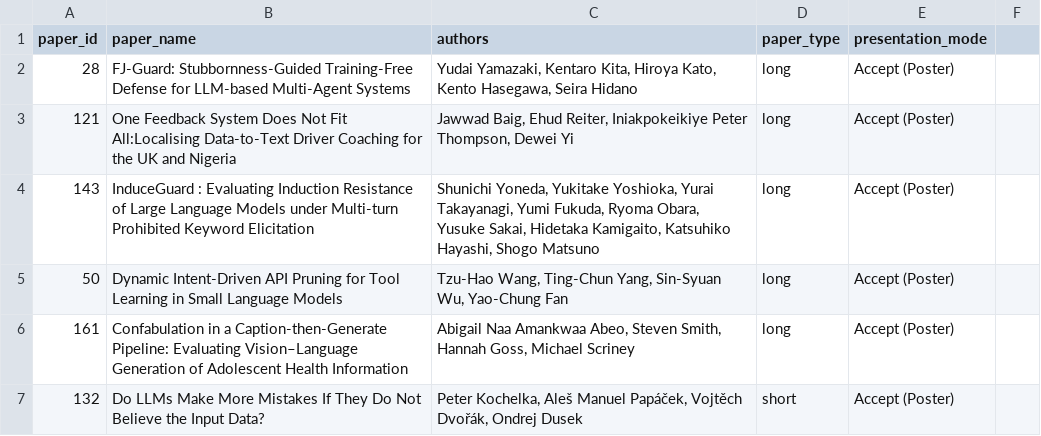
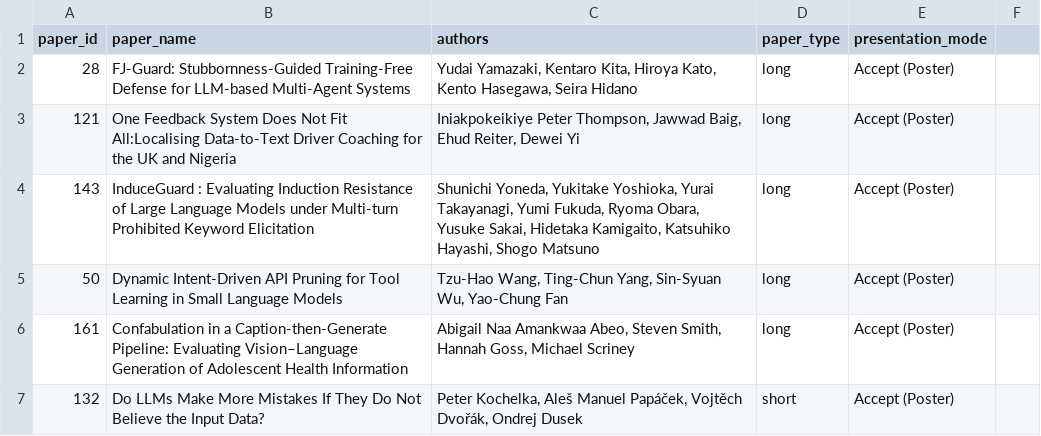
Before and after one commit to acl-org/inlg-2026, a CSV file: sitedata/program/poster_4.csv, drawn as a sheet; only a part is shown.

Commit message:
changes the authors order for paper "One Feedback System Does Not Fit All: Localising Data-to-Text Driver Coaching for the United Kingdom and Nigeria" as requested by the authors

```diff
--- a/sitedata/program/poster_4.csv
+++ b/sitedata/program/poster_4.csv
@@ -2,3 +2,3 @@
 28,FJ-Guard: Stubbornness-Guided Training-Free Defense for LLM-based Multi-Agent Systems,"Yudai Yamazaki, Kentaro Kita, Hiroya Kato, Kento Hasegawa, Seira Hidano",long,Accept (Poster),
-121,One Feedback System Does Not Fit All:Localising Data-to-Text Driver Coaching for the UK and Nigeria,"Jawwad Baig, Ehud Reiter, Iniakpokeikiye Peter Thompson, Dewei Yi",long,Accept (Poster),
+121,One Feedback System Does Not Fit All:Localising Data-to-Text Driver Coaching for the UK and Nigeria,"Iniakpokeikiye Peter Thompson, Jawwad Baig, Ehud Reiter, Dewei Yi",long,Accept (Poster),
 143,InduceGuard : Evaluating Induction Resistance of Large Language Models under Multi-turn Prohibited Keyword Elicitation,"Shunichi Yoneda, Yukitake Yoshioka, Yurai Takayanagi, Yumi Fukuda, Ryoma Obara, Yusuke Sakai, Hidetaka Kamigaito, Katsuhiko Hayashi, Shogo Matsuno",long,Accept (Poster),
```
Also changed, not shown: 1 other file.
